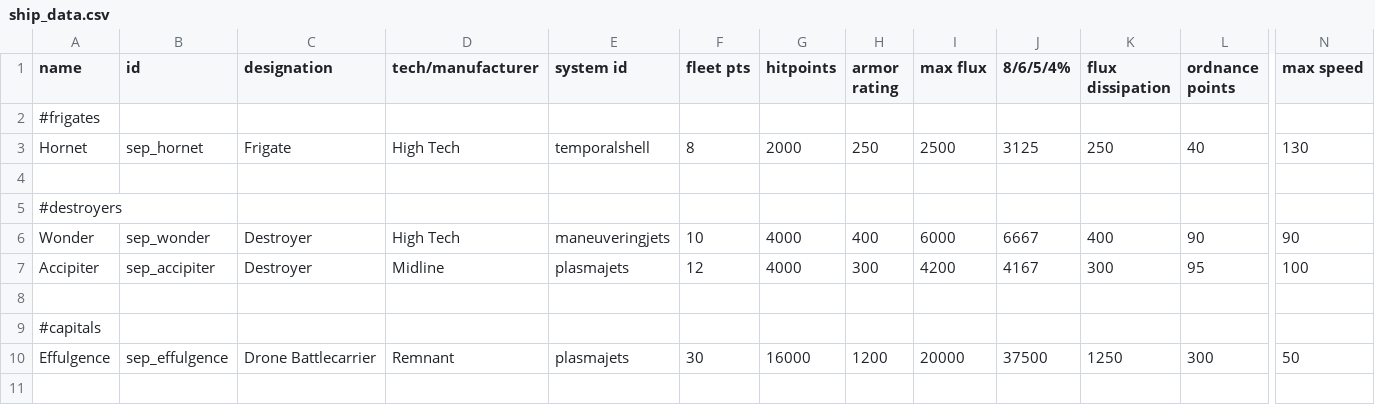
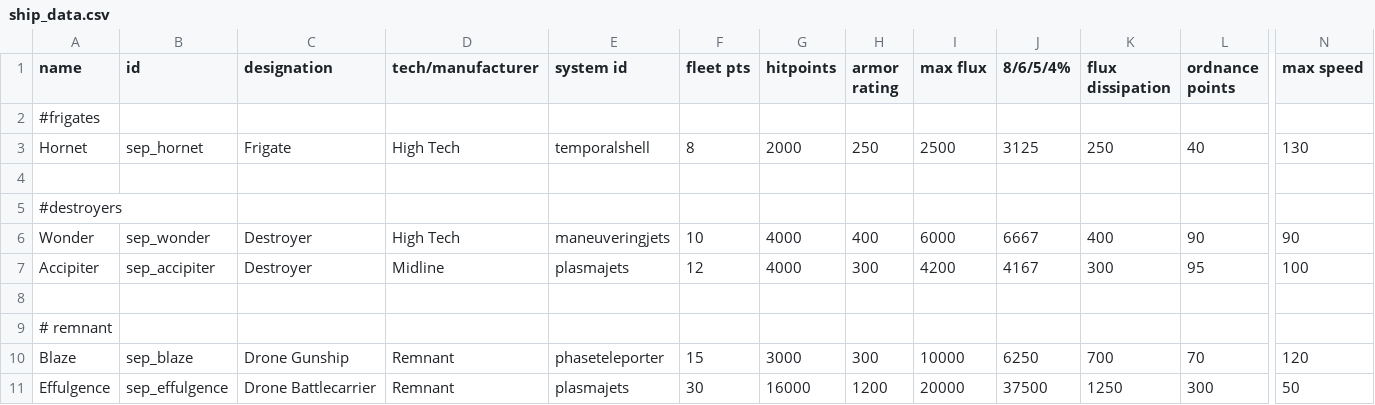
Before and after one commit to AudaxLudos/sector-expansion-pack, a CSV file: data/hulls/ship_data.csv, drawn as a sheet; only a part is shown, gaps mark what is left out; rows hold the shown columns only; the diff names each change by its address in the sheet, - before the commit and + after, or states it on an @@ line.

Commit message:
Add blaze ship data

```diff
--- a/data/hulls/ship_data.csv
+++ b/data/hulls/ship_data.csv
-A9 (name): #capitals
+A9 (name): # remnant
+row 10: Blaze | sep_blaze | Drone Gunship | Remnant | phaseteleporter | 15 | 3000 | 300 | 10000 | 6250 | 700 | 70 | 120
```
Also changed, not shown: 1 other file.
